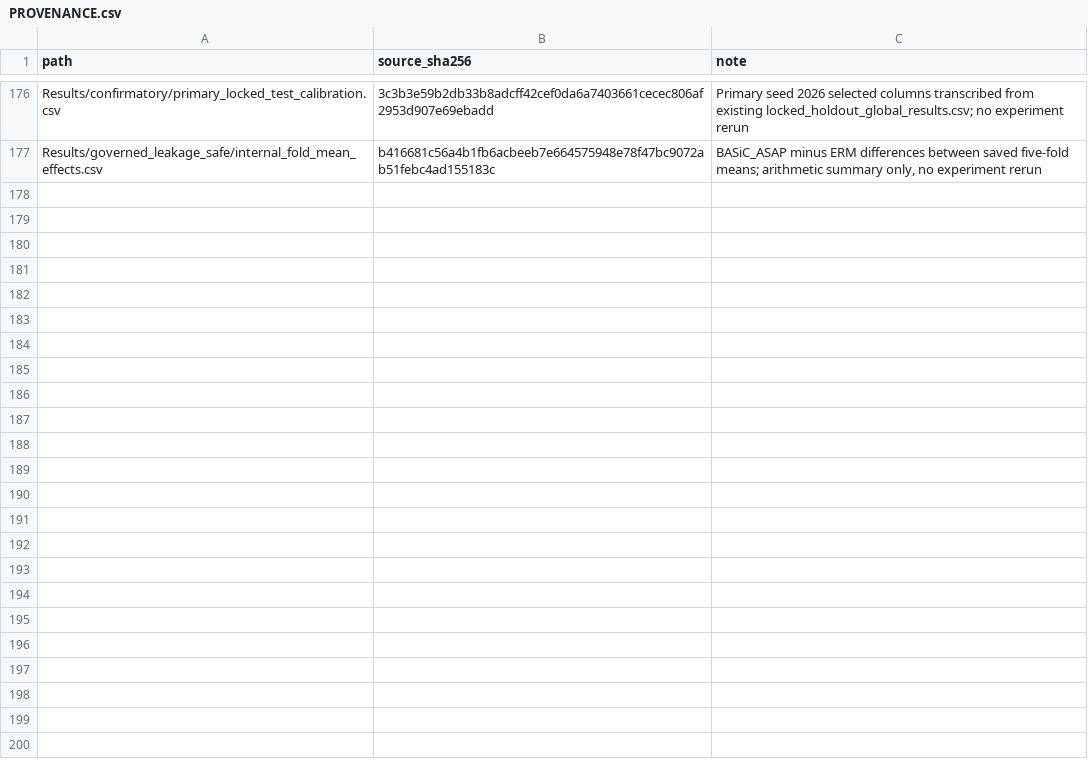
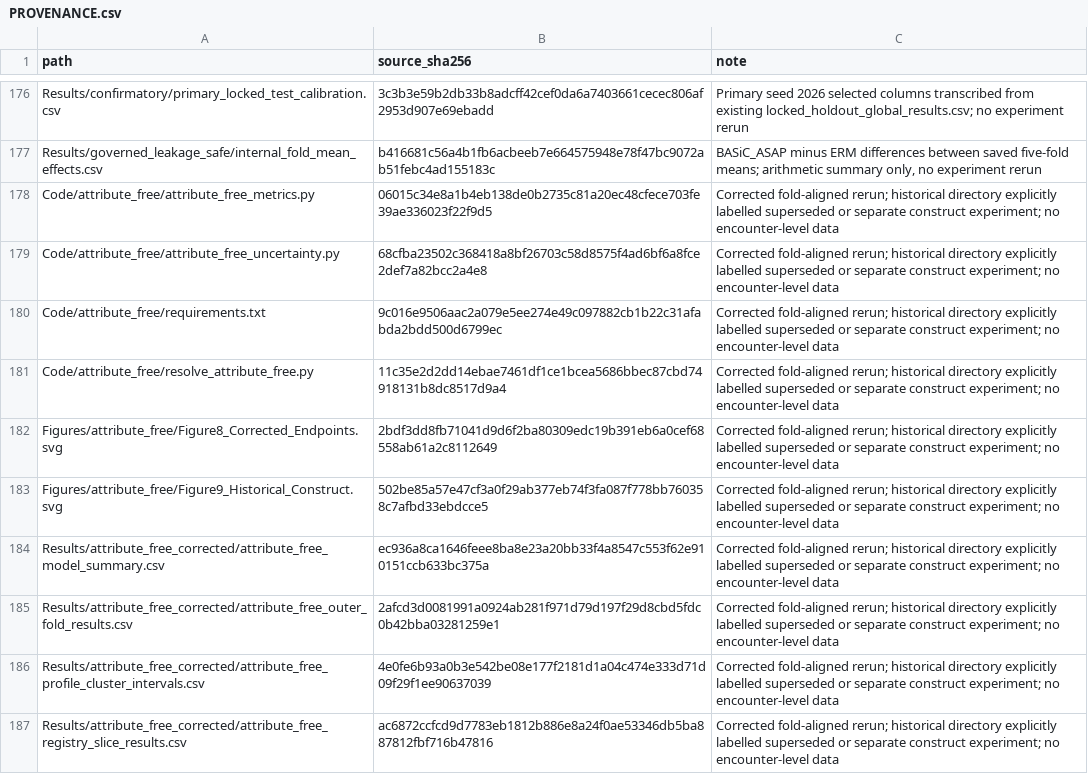
Before and after one commit to nazir-mi/governed-basic-asap, a CSV file: Documentation/PROVENANCE.csv, drawn as a sheet; only a part is shown, gaps mark what is left out; the diff covers the shown part only; the diff names each change by its address in the sheet, - before the commit and + after, or states it on an @@ line.

Commit message:
Add verified fold-aligned attribute-free repair evaluation and preserve historical provenance

```diff
--- a/Documentation/PROVENANCE.csv
+++ b/Documentation/PROVENANCE.csv
+row 178: Code/attribute_free/attribute_free_metrics.py | 06015c34e8a1b4eb138de0b2735c81a20ec48cfece703fe39ae336023f22f9d5 | Corrected fold-aligned rerun; historical directory explicitly labelled superseded or separate construct experiment; no encounter-level data
+row 179: Code/attribute_free/attribute_free_uncertainty.py | 68cfba23502c368418a8bf26703c58d8575f4ad6bf6a8fce2def7a82bcc2a4e8 | Corrected fold-aligned rerun; historical directory explicitly labelled superseded or separate construct experiment; no encounter-level data
+row 180: Code/attribute_free/requirements.txt | 9c016e9506aac2a079e5ee274e49c097882cb1b22c31afabda2bdd500d6799ec | Corrected fold-aligned rerun; historical directory explicitly labelled superseded or separate construct experiment; no encounter-level data
+row 181: Code/attribute_free/resolve_attribute_free.py | 11c35e2d2dd14ebae7461df1ce1bcea5686bbec87cbd74918131b8dc8517d9a4 | Corrected fold-aligned rerun; historical directory explicitly labelled superseded or separate construct experiment; no encounter-level data
+row 182: Figures/attribute_free/Figure8_Corrected_Endpoints.svg | 2bdf3dd8fb71041d9d6f2ba80309edc19b391eb6a0cef68558ab61a2c8112649 | Corrected fold-aligned rerun; historical directory explicitly labelled superseded or separate construct experiment; no encounter-level data
+row 183: Figures/attribute_free/Figure9_Historical_Construct.svg | 502be85a57e47cf3a0f29ab377eb74f3fa087f778bb760358c7afbd33ebdcce5 | Corrected fold-aligned rerun; historical directory explicitly labelled superseded or separate construct experiment; no encounter-level data
+row 184: Results/attribute_free_corrected/attribute_free_model_summary.csv | ec936a8ca1646feee8ba8e23a20bb33f4a8547c553f62e910151ccb633bc375a | Corrected fold-aligned rerun; historical directory explicitly labelled superseded or separate construct experiment; no encounter-level data
+row 185: Results/attribute_free_corrected/attribute_free_outer_fold_results.csv | 2afcd3d0081991a0924ab281f971d79d197f29d8cbd5fdc0b42bba03281259e1 | Corrected fold-aligned rerun; historical directory explicitly labelled superseded or separate construct experiment; no encounter-level data
+row 186: Results/attribute_free_corrected/attribute_free_profile_cluster_intervals.csv | 4e0fe6b93a0b3e542be08e177f2181d1a04c474e333d71d09f29f1ee90637039 | Corrected fold-aligned rerun; historical directory explicitly labelled superseded or separate construct experiment; no encounter-level data
+row 187: Results/attribute_free_corrected/attribute_free_registry_slice_results.csv | ac6872ccfcd9d7783eb1812b886e8a24f0ae53346db5ba887812fbf716b47816 | Corrected fold-aligned rerun; historical directory explicitly labelled superseded or separate construct experiment; no encounter-level data
```
Also changed, not shown: 10 added rows elsewhere in this file, RELEASE_MANIFEST.csv, 27 other files.
